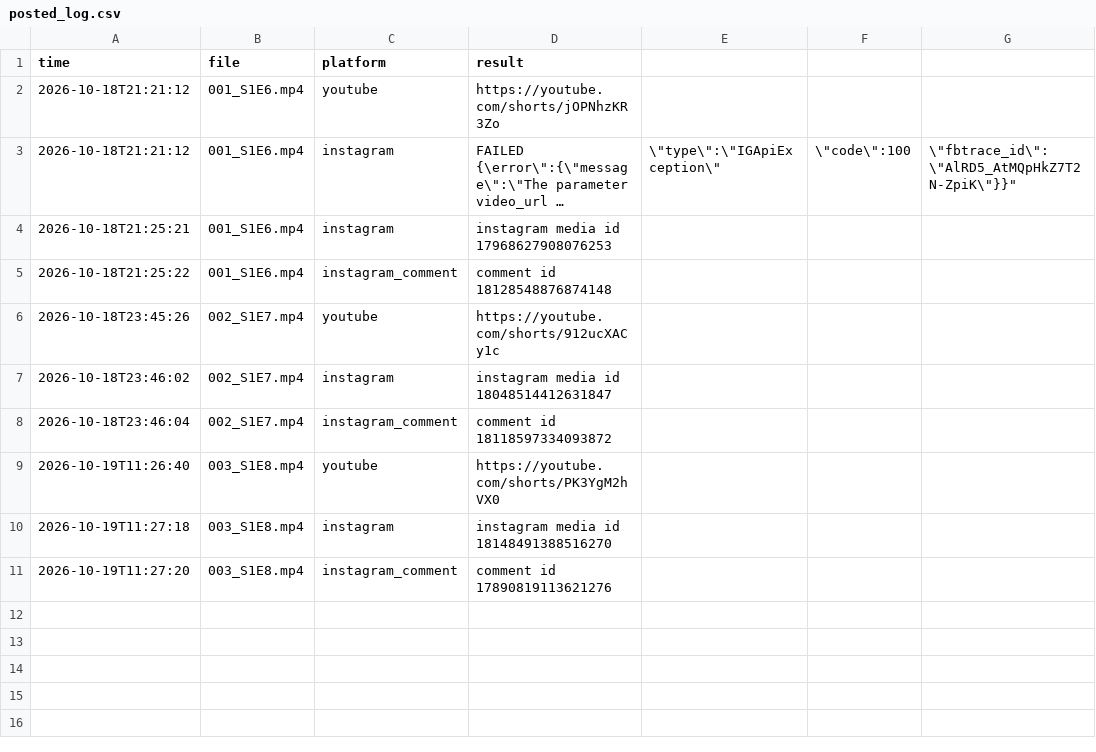
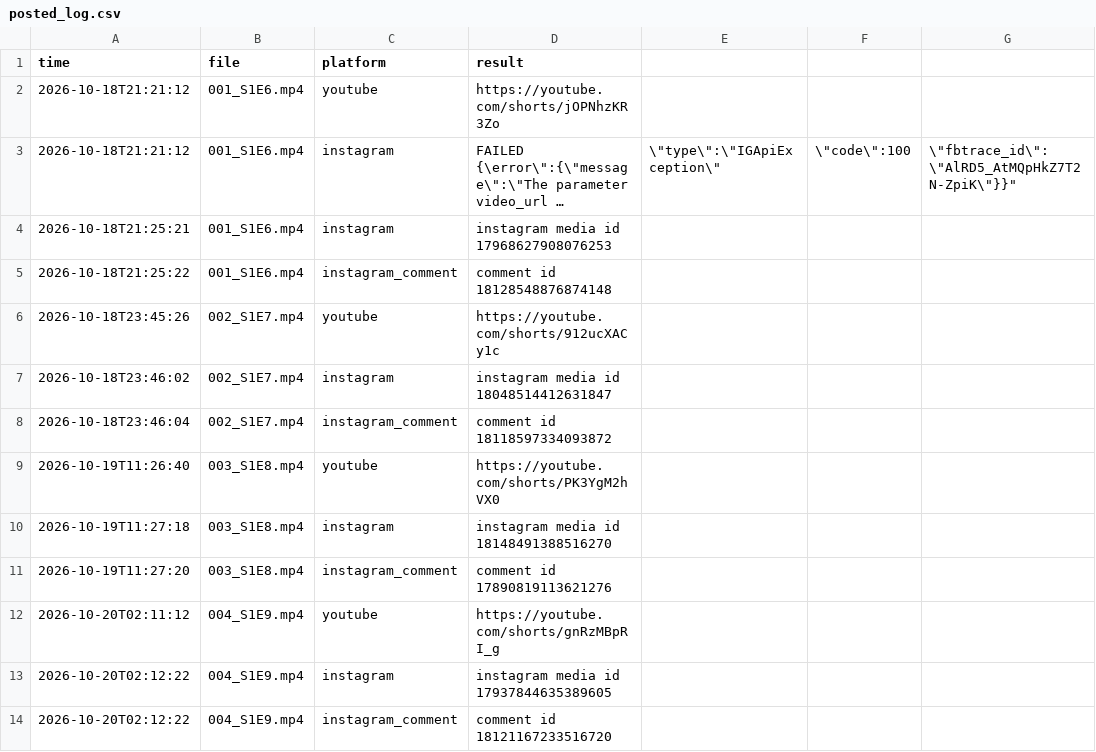
Before and after one commit to TechSckoolByVijay/kai-poster, a CSV file: posted_log.csv, drawn as a sheet; long unchanged cells end in ….

Commit message:
Posted 2026-10-20_0212 [skip ci]

```diff
--- a/posted_log.csv
+++ b/posted_log.csv
@@ -11 +11,4 @@ time,file,platform,result
 2026-10-19T11:27:20,003_S1E8.mp4,instagram_comment,"comment id 17890819113621276"
+2026-10-20T02:11:12,004_S1E9.mp4,youtube,"https://youtube.com/shorts/gnRzMBpRI_g"
+2026-10-20T02:12:22,004_S1E9.mp4,instagram,"instagram media id 17937844635389605"
+2026-10-20T02:12:22,004_S1E9.mp4,instagram_comment,"comment id 18121167233516720"
```
Also changed, not shown: 1 other file.
